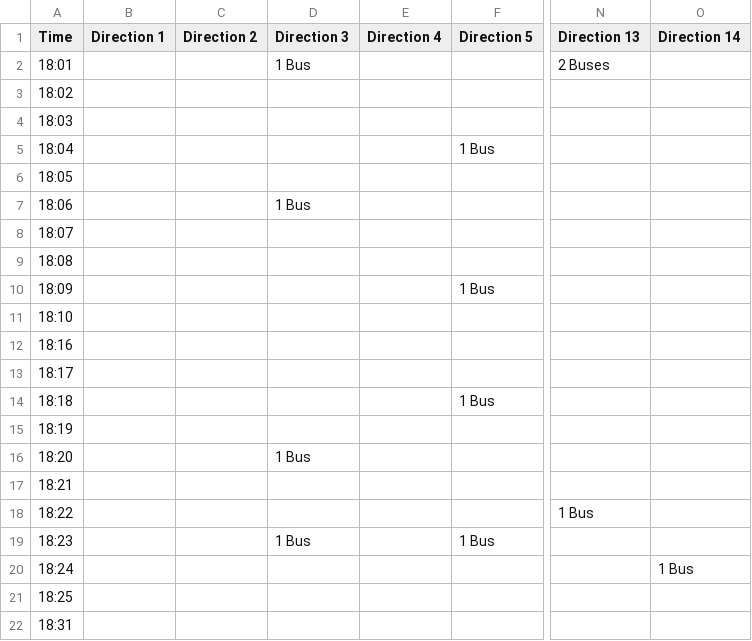
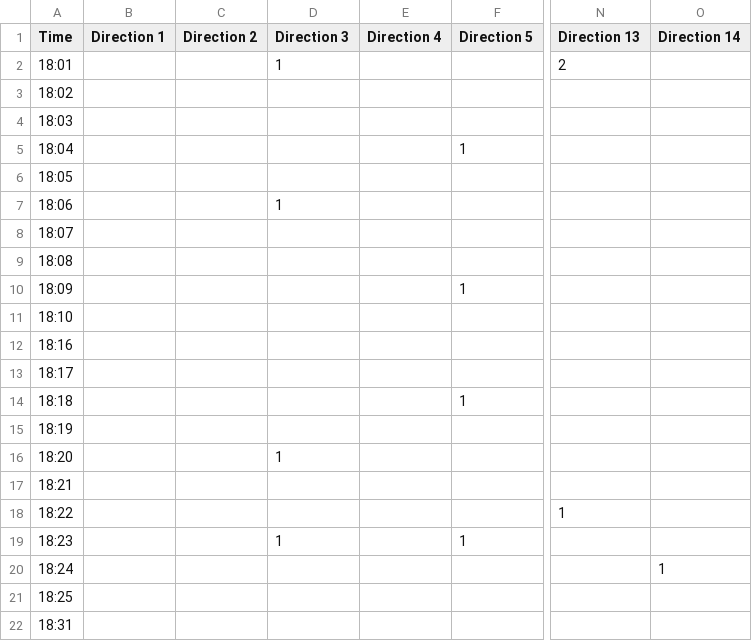
Before and after one commit to faseelmo/scientific_practice_plots, a CSV file: Data/Exp3/Bus.csv, drawn as a sheet; only a part is shown, gaps mark what is left out; the diff covers the shown part only; the diff names each change by its address in the sheet, - before the commit and + after, or states it on an @@ line.

```diff
--- a/Data/Exp3/Bus.csv
+++ b/Data/Exp3/Bus.csv
-D2 (Direction 3): 1 Bus
+D2 (Direction 3): 1
-N2 (Direction 13): 2 Buses
+N2 (Direction 13): 2
-F5 (Direction 5): 1 Bus
+F5 (Direction 5): 1
-D7 (Direction 3): 1 Bus
+D7 (Direction 3): 1
-F10 (Direction 5): 1 Bus
+F10 (Direction 5): 1
-F14 (Direction 5): 1 Bus
+F14 (Direction 5): 1
-D16 (Direction 3): 1 Bus
+D16 (Direction 3): 1
-N18 (Direction 13): 1 Bus
+N18 (Direction 13): 1
-D19 (Direction 3): 1 Bus
+D19 (Direction 3): 1
-F19 (Direction 5): 1 Bus
+F19 (Direction 5): 1
-O20 (Direction 14): 1 Bus
+O20 (Direction 14): 1
```
Also changed, not shown: 5 edited cells elsewhere in this file, Data/Exp2/Bus.csv, Data/Exp2/Tram.csv, 2 other files.
